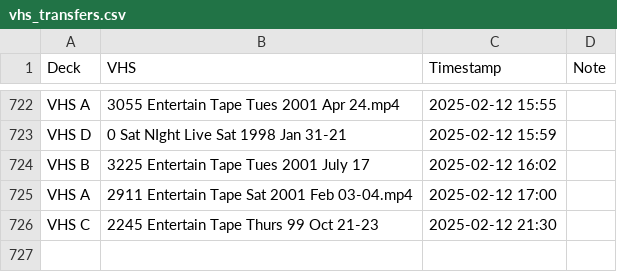
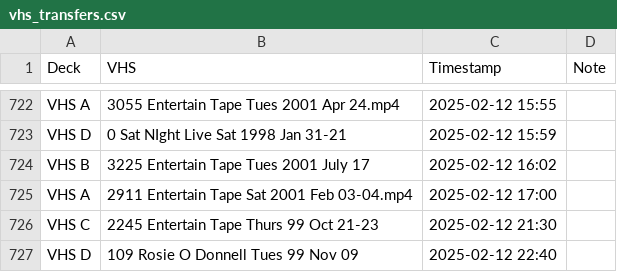
Before and after one commit to OATAP/tape-tracker, a CSV file: vhs_transfers.csv, drawn as a sheet; only a part is shown, gaps mark what is left out.

Commit message:
Auto-update: 2/12/2025 10:41 PM

```diff
--- a/vhs_transfers.csv
+++ b/vhs_transfers.csv
@@ -726 +726,2 @@ VHS A,2911 Entertain Tape Sat 2001 Feb 03-04.mp4,2025-02-12 17:00,
 VHS C,2245 Entertain Tape Thurs 99 Oct 21-23,2025-02-12 21:30,
+VHS D,109 Rosie O Donnell Tues 99 Nov 09,2025-02-12 22:40,
```
